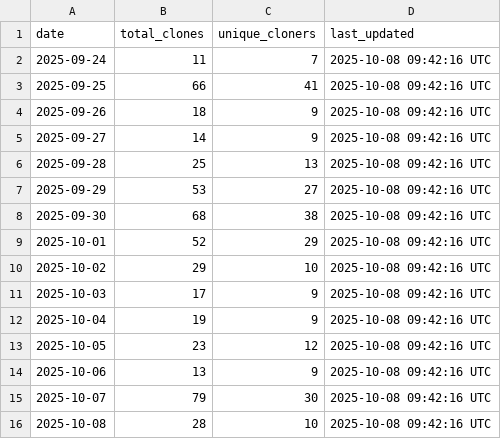
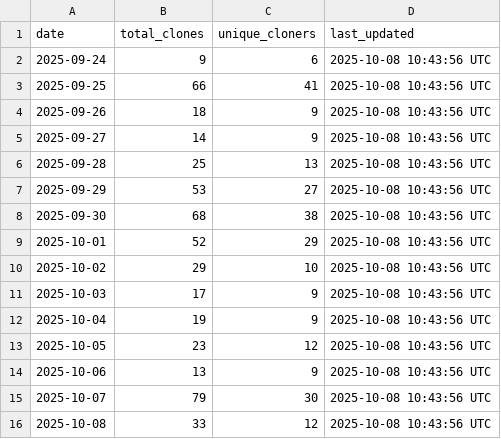
Before and after one commit to luisluna01/ros-mcp-server, a CSV file: .metrics/daily_clone_metrics.csv, drawn as a sheet.

```diff
--- a/.metrics/daily_clone_metrics.csv
+++ b/.metrics/daily_clone_metrics.csv
@@ -1,16 +1,16 @@
 date,total_clones,unique_cloners,last_updated
-2025-09-24,11,7,2025-10-08 09:42:16 UTC
-2025-09-25,66,41,2025-10-08 09:42:16 UTC
-2025-09-26,18,9,2025-10-08 09:42:16 UTC
-2025-09-27,14,9,2025-10-08 09:42:16 UTC
-2025-09-28,25,13,2025-10-08 09:42:16 UTC
-2025-09-29,53,27,2025-10-08 09:42:16 UTC
-2025-09-30,68,38,2025-10-08 09:42:16 UTC
-2025-10-01,52,29,2025-10-08 09:42:16 UTC
-2025-10-02,29,10,2025-10-08 09:42:16 UTC
-2025-10-03,17,9,2025-10-08 09:42:16 UTC
-2025-10-04,19,9,2025-10-08 09:42:16 UTC
-2025-10-05,23,12,2025-10-08 09:42:16 UTC
-2025-10-06,13,9,2025-10-08 09:42:16 UTC
-2025-10-07,79,30,2025-10-08 09:42:16 UTC
-2025-10-08,28,10,2025-10-08 09:42:16 UTC
+2025-09-24,9,6,2025-10-08 10:43:56 UTC
+2025-09-25,66,41,2025-10-08 10:43:56 UTC
+2025-09-26,18,9,2025-10-08 10:43:56 UTC
+2025-09-27,14,9,2025-10-08 10:43:56 UTC
+2025-09-28,25,13,2025-10-08 10:43:56 UTC
+2025-09-29,53,27,2025-10-08 10:43:56 UTC
+2025-09-30,68,38,2025-10-08 10:43:56 UTC
+2025-10-01,52,29,2025-10-08 10:43:56 UTC
+2025-10-02,29,10,2025-10-08 10:43:56 UTC
+2025-10-03,17,9,2025-10-08 10:43:56 UTC
+2025-10-04,19,9,2025-10-08 10:43:56 UTC
+2025-10-05,23,12,2025-10-08 10:43:56 UTC
+2025-10-06,13,9,2025-10-08 10:43:56 UTC
+2025-10-07,79,30,2025-10-08 10:43:56 UTC
+2025-10-08,33,12,2025-10-08 10:43:56 UTC
```
Also changed, not shown: 1 other file.
